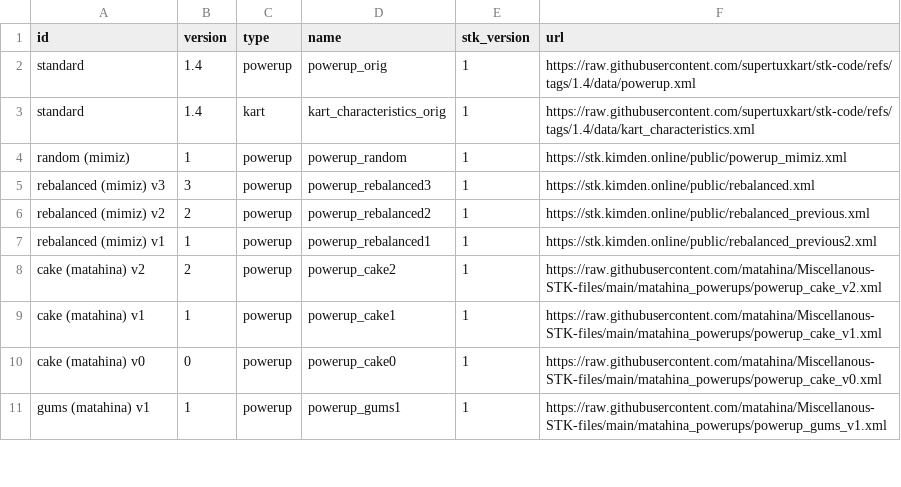
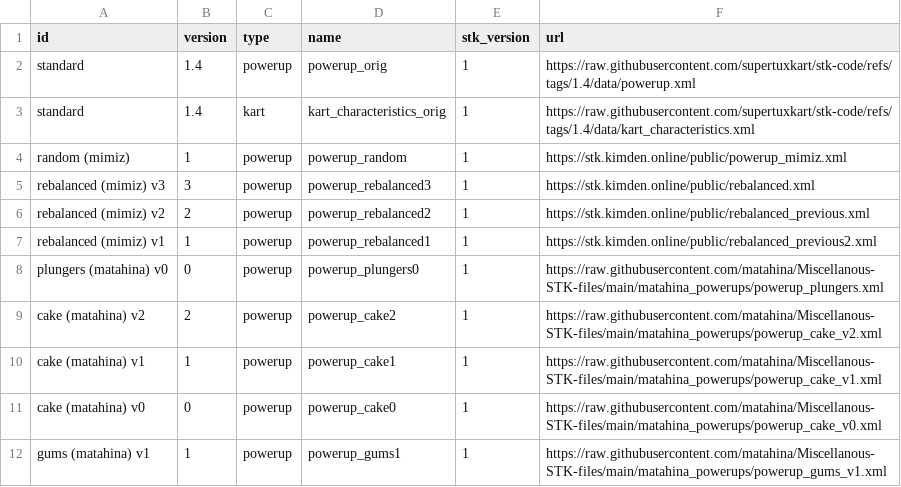
Before and after one commit to matahina/ultimate-stk-launcher, a CSV file: libs/sources.csv, drawn as a sheet; only a part is shown.

```diff
--- a/libs/sources.csv
+++ b/libs/sources.csv
@@ -7,2 +7,3 @@ rebalanced (mimiz) v2,2,powerup,powerup_rebalanced2,1,https://stk.kimden.online/
 rebalanced (mimiz) v1,1,powerup,powerup_rebalanced1,1,https://stk.kimden.online/public/rebalanced_previous2.xml
+plungers (matahina) v0,0,powerup,powerup_plungers0,1,https://raw.githubusercontent.com/matahina/Miscellanous-STK-files/main/matahina_powerups/powerup_plungers.xml
 cake (matahina) v2,2,powerup,powerup_cake2,1,https://raw.githubusercontent.com/matahina/Miscellanous-STK-files/main/matahina_powerups/powerup_cake_v2.xml
```
Also changed, not shown: 5 other files.
